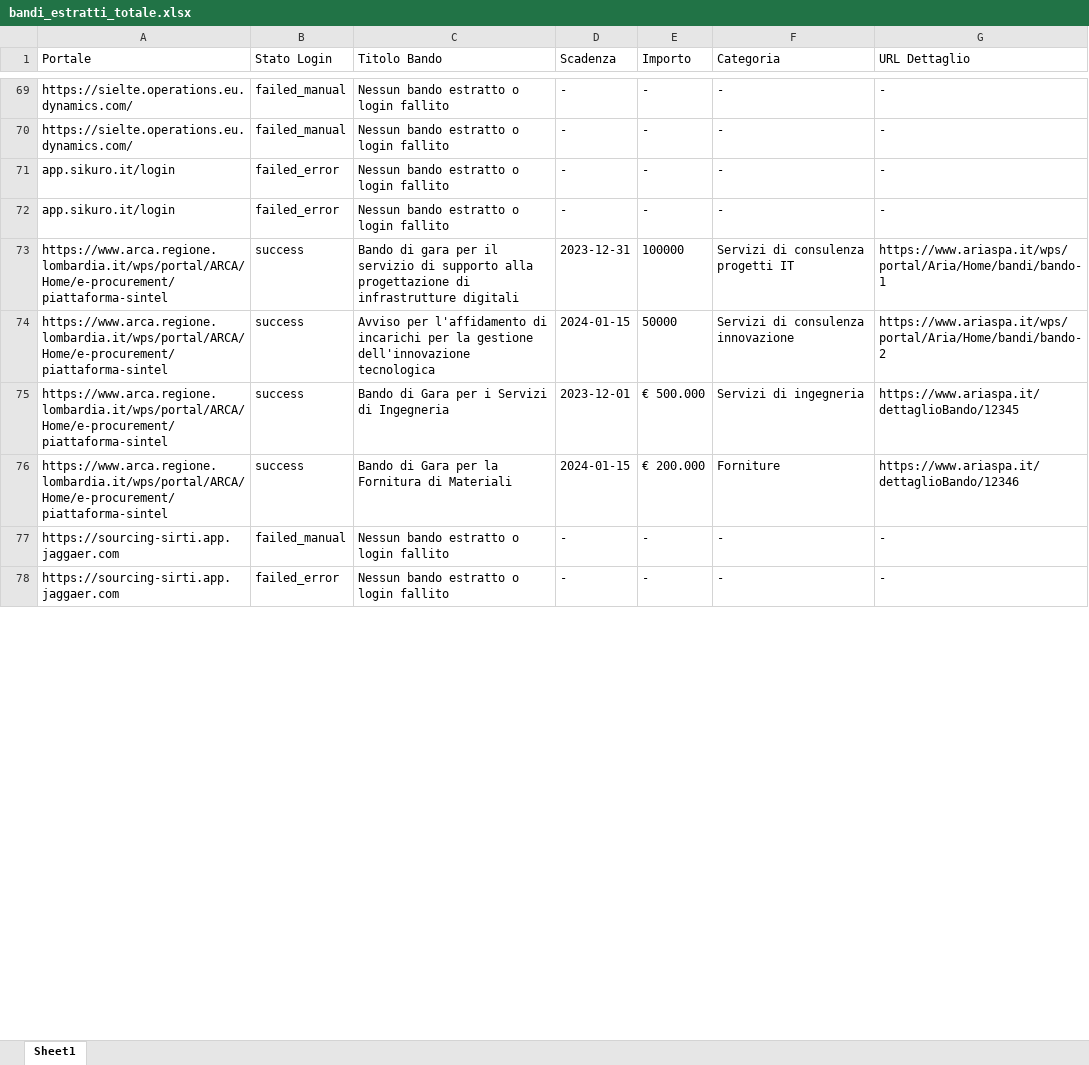
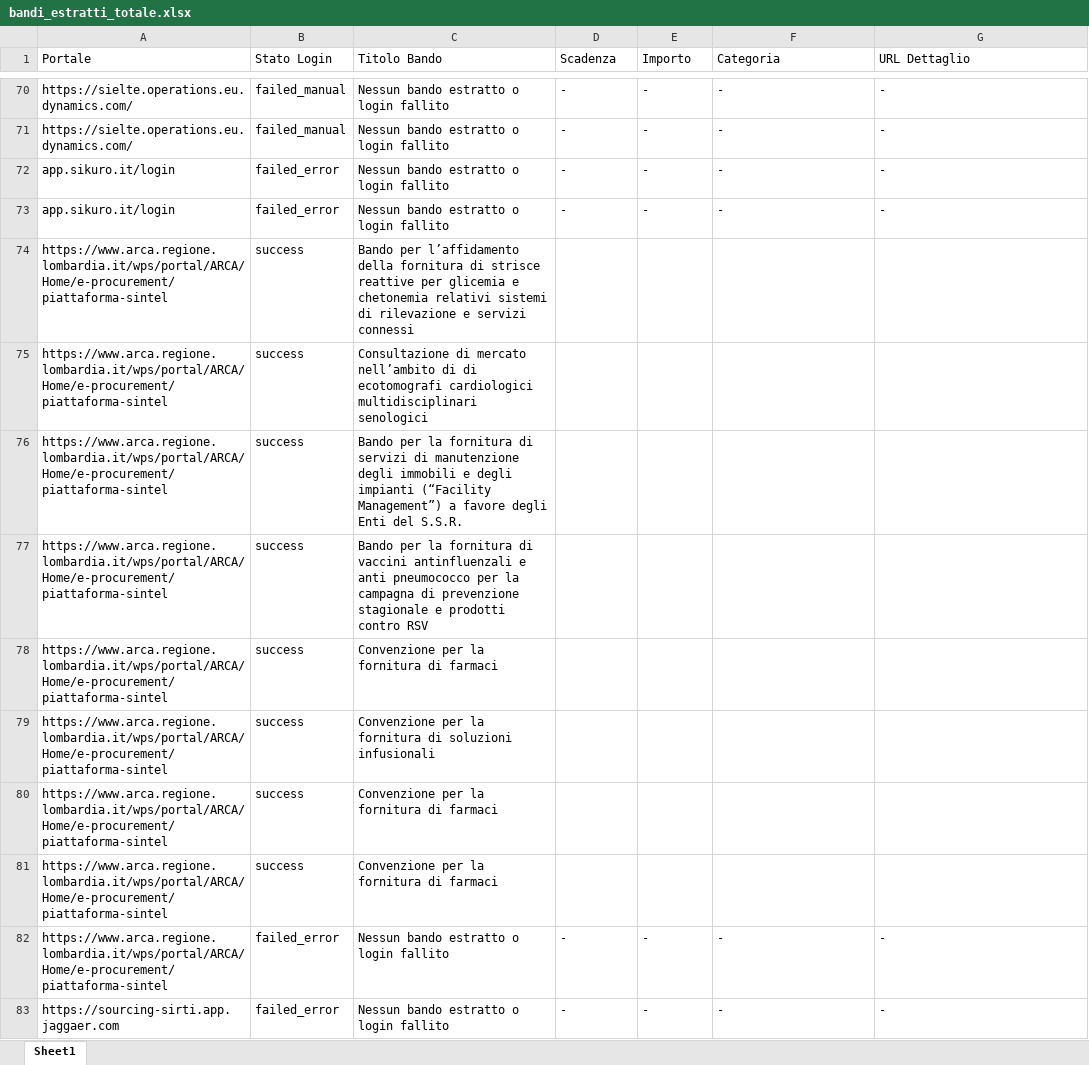
Before and after one commit to youssouftoure-arch/app-bandi-gara, an Excel workbook: bandi_estratti_totale.xlsx, sheet Sheet1, drawn as a sheet; only a part is shown, gaps mark what is left out; values as stored, in another font and other column widths than the file's, no borders; addresses are those after the commit; the diff covers the shown part only; the diff names each change by its address in the sheet, - before the commit and + after, or states it on an @@ line.

```diff
--- a/bandi_estratti_totale.xlsx (sheet Sheet1)
+++ b/bandi_estratti_totale.xlsx (sheet Sheet1)
-C74 (Titolo Bando): Bando di gara per il servizio di supporto alla progettazione di infrastrutture digitali
+C74 (Titolo Bando): Bando per l’affidamento della fornitura di strisce reattive per glicemia e chetonemia relativi sistemi di rilevazione e servizi connessi
-D74 (Scadenza): 2023-12-31
+D74 (Scadenza): (empty)
-E74 (Importo): 100000
+E74 (Importo): (empty)
-F74 (Categoria): Servizi di consulenza progetti IT
+F74 (Categoria): (empty)
-G74 (URL Dettaglio): https://www.ariaspa.it/wps/portal/Aria/Home/bandi/bando-1
+G74 (URL Dettaglio): (empty)
+row 75: https://www.arca.regione.lombardia.it/wps/portal/ARCA/Home/e-procurement/piattaforma-sintel | success | Consultazione di mercato nell’ambito di di ecotomografi cardiologici multidisciplinari senologici
-C76 (Titolo Bando): Avviso per l'affidamento di incarichi per la gestione dell'innovazione tecnologica
+C76 (Titolo Bando): Bando per la fornitura di servizi di manutenzione degli immobili e degli impianti (“Facility Management”) a favore degli Enti del S.S.R.
-D76 (Scadenza): 2024-01-15
+D76 (Scadenza): (empty)
-E76 (Importo): 50000
+E76 (Importo): (empty)
-F76 (Categoria): Servizi di consulenza innovazione
+F76 (Categoria): (empty)
-G76 (URL Dettaglio): https://www.ariaspa.it/wps/portal/Aria/Home/bandi/bando-2
+G76 (URL Dettaglio): (empty)
+row 77: https://www.arca.regione.lombardia.it/wps/portal/ARCA/Home/e-procurement/piattaforma-sintel | success | Bando per la fornitura di vaccini antinfluenzali e anti pneumococco per la campagna di prevenzione stagionale e prodotti contro RSV
-C78 (Titolo Bando): Bando di Gara per i Servizi di Ingegneria
+C78 (Titolo Bando): Convenzione per la fornitura di farmaci
-D78 (Scadenza): 2023-12-01
+D78 (Scadenza): (empty)
-E78 (Importo): € 500.000
+E78 (Importo): (empty)
-F78 (Categoria): Servizi di ingegneria
+F78 (Categoria): (empty)
-G78 (URL Dettaglio): https://www.ariaspa.it/dettaglioBando/12345
+G78 (URL Dettaglio): (empty)
+row 79: https://www.arca.regione.lombardia.it/wps/portal/ARCA/Home/e-procurement/piattaforma-sintel | success | Convenzione per la fornitura di soluzioni infusionali
-C80 (Titolo Bando): Bando di Gara per la Fornitura di Materiali
+C80 (Titolo Bando): Convenzione per la fornitura di farmaci
-D80 (Scadenza): 2024-01-15
+D80 (Scadenza): (empty)
-E80 (Importo): € 200.000
+E80 (Importo): (empty)
-F80 (Categoria): Forniture
+F80 (Categoria): (empty)
-G80 (URL Dettaglio): https://www.ariaspa.it/dettaglioBando/12346
+G80 (URL Dettaglio): (empty)
+row 81: https://www.arca.regione.lombardia.it/wps/portal/ARCA/Home/e-procurement/piattaforma-sintel | success | Convenzione per la fornitura di farmaci
-A82 (Portale): https://sourcing-sirti.app.jaggaer.com
+A82 (Portale): https://www.arca.regione.lombardia.it/wps/portal/ARCA/Home/e-procurement/piattaforma-sintel
-B82 (Stato Login): failed_manual
+B82 (Stato Login): failed_error
```
Also changed, not shown: 37 added rows, 27 removed rows and 37 edited cells elsewhere in this sheet, 4 other files.
